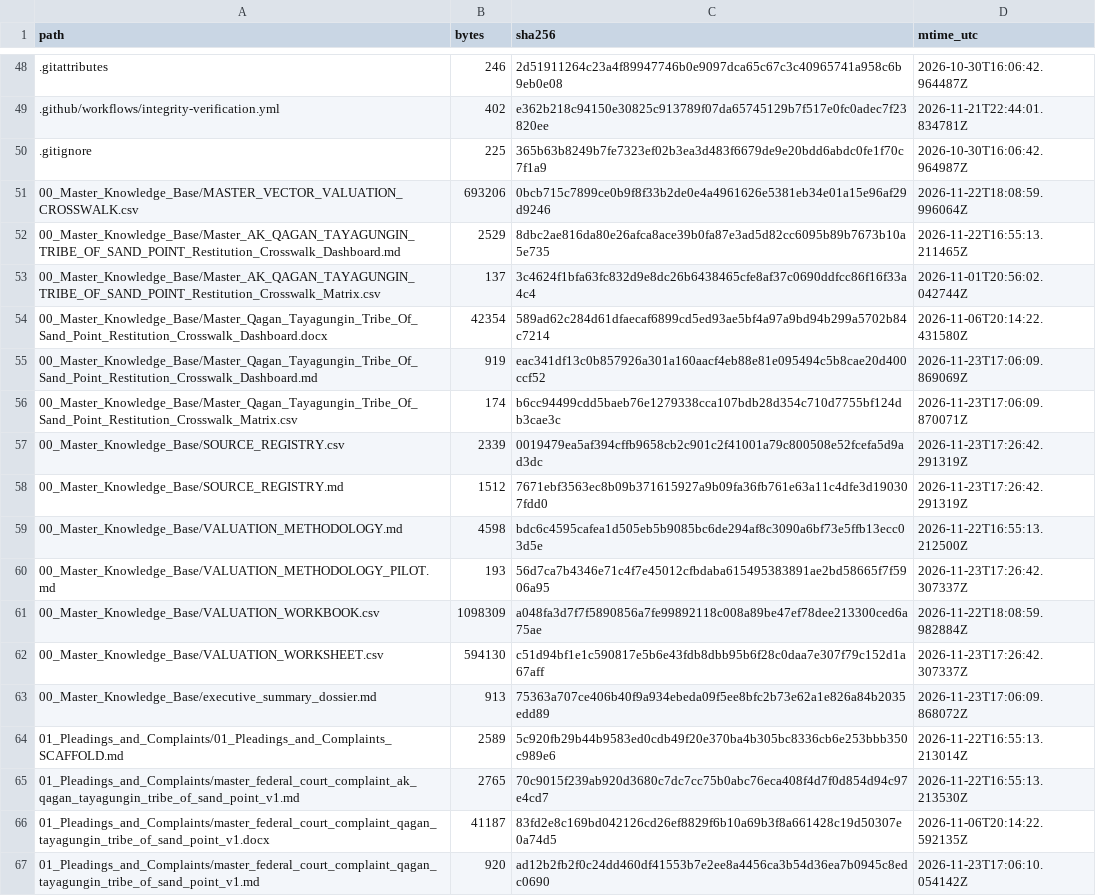
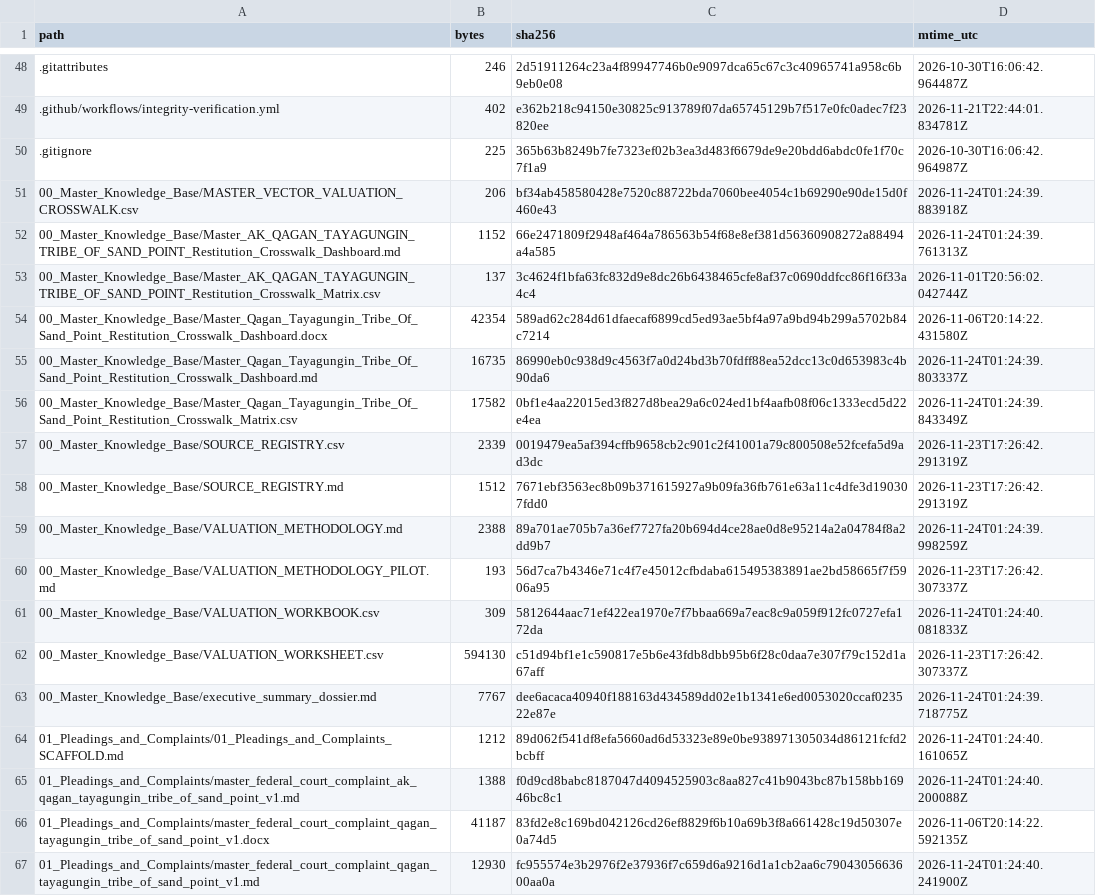
Before and after one commit to GlobalRestitutionAlliance/turtle-island-us-ak-qagan-tayagungin-tribe-of-sand-point-master-litigation, a CSV file: 99_Archives_and_Manifests/MANIFEST_SHA256.csv, drawn as a sheet; only a part is shown, gaps mark what is left out; the diff covers the shown part only.

```diff
--- a/99_Archives_and_Manifests/MANIFEST_SHA256.csv
+++ b/99_Archives_and_Manifests/MANIFEST_SHA256.csv
@@ -50,18 +50,18 @@ path,bytes,sha256,mtime_utc
 .gitignore,225,365b63b8249b7fe7323ef02b3ea3d483f6679de9e20bdd6abdc0fe1f70c7f1a9,2026-10-30T16:06:42.964987Z
-00_Master_Knowledge_Base/MASTER_VECTOR_VALUATION_CROSSWALK.csv,693206,0bcb715c7899ce0b9f8f33b2de0e4a4961626e5381eb34e01a15e96af29d9246,2026-11-22T18:08:59.996064Z
-00_Master_Knowledge_Base/Master_AK_QAGAN_TAYAGUNGIN_TRIBE_OF_SAND_POINT_Restitution_Crosswalk_Dashboard.md,2529,8dbc2ae816da80e26afca8ace39b0fa87e3ad5d82cc6095b89b7673b10a5e735,2026-11-22T16:55:13.211465Z
+00_Master_Knowledge_Base/MASTER_VECTOR_VALUATION_CROSSWALK.csv,206,bf34ab458580428e7520c88722bda7060bee4054c1b69290e90de15d0f460e43,2026-11-24T01:24:39.883918Z
+00_Master_Knowledge_Base/Master_AK_QAGAN_TAYAGUNGIN_TRIBE_OF_SAND_POINT_Restitution_Crosswalk_Dashboard.md,1152,66e2471809f2948af464a786563b54f68e8ef381d56360908272a88494a4a585,2026-11-24T01:24:39.761313Z
 00_Master_Knowledge_Base/Master_AK_QAGAN_TAYAGUNGIN_TRIBE_OF_SAND_POINT_Restitution_Crosswalk_Matrix.csv,137,3c4624f1bfa63fc832d9e8dc26b6438465cfe8af37c0690ddfcc86f16f33a4c4,2026-11-01T20:56:02.042744Z
 00_Master_Knowledge_Base/Master_Qagan_Tayagungin_Tribe_Of_Sand_Point_Restitution_Crosswalk_Dashboard.docx,42354,589ad62c284d61dfaecaf6899cd5ed93ae5bf4a97a9bd94b299a5702b84c7214,2026-11-06T20:14:22.431580Z
-00_Master_Knowledge_Base/Master_Qagan_Tayagungin_Tribe_Of_Sand_Point_Restitution_Crosswalk_Dashboard.md,919,eac341df13c0b857926a301a160aacf4eb88e81e095494c5b8cae20d400ccf52,2026-11-23T17:06:09.869069Z
-00_Master_Knowledge_Base/Master_Qagan_Tayagungin_Tribe_Of_Sand_Point_Restitution_Crosswalk_Matrix.csv,174,b6cc94499cdd5baeb76e1279338cca107bdb28d354c710d7755bf124db3cae3c,2026-11-23T17:06:09.870071Z
+00_Master_Knowledge_Base/Master_Qagan_Tayagungin_Tribe_Of_Sand_Point_Restitution_Crosswalk_Dashboard.md,16735,86990eb0c938d9c4563f7a0d24bd3b70fdff88ea52dcc13c0d653983c4b90da6,2026-11-24T01:24:39.803337Z
+00_Master_Knowledge_Base/Master_Qagan_Tayagungin_Tribe_Of_Sand_Point_Restitution_Crosswalk_Matrix.csv,17582,0bf1e4aa22015ed3f827d8bea29a6c024ed1bf4aafb08f06c1333ecd5d22e4ea,2026-11-24T01:24:39.843349Z
 00_Master_Knowledge_Base/SOURCE_REGISTRY.csv,2339,0019479ea5af394cffb9658cb2c901c2f41001a79c800508e52fcefa5d9ad3dc,2026-11-23T17:26:42.291319Z
 00_Master_Knowledge_Base/SOURCE_REGISTRY.md,1512,7671ebf3563ec8b09b371615927a9b09fa36fb761e63a11c4dfe3d190307fdd0,2026-11-23T17:26:42.291319Z
-00_Master_Knowledge_Base/VALUATION_METHODOLOGY.md,4598,bdc6c4595cafea1d505eb5b9085bc6de294af8c3090a6bf73e5ffb13ecc03d5e,2026-11-22T16:55:13.212500Z
+00_Master_Knowledge_Base/VALUATION_METHODOLOGY.md,2388,89a701ae705b7a36ef7727fa20b694d4ce28ae0d8e95214a2a04784f8a2dd9b7,2026-11-24T01:24:39.998259Z
 00_Master_Knowledge_Base/VALUATION_METHODOLOGY_PILOT.md,193,56d7ca7b4346e71c4f7e45012cfbdaba615495383891ae2bd58665f7f5906a95,2026-11-23T17:26:42.307337Z
-00_Master_Knowledge_Base/VALUATION_WORKBOOK.csv,1098309,a048fa3d7f7f5890856a7fe99892118c008a89be47ef78dee213300ced6a75ae,2026-11-22T18:08:59.982884Z
+00_Master_Knowledge_Base/VALUATION_WORKBOOK.csv,309,5812644aac71ef422ea1970e7f7bbaa669a7eac8c9a059f912fc0727efa172da,2026-11-24T01:24:40.081833Z
 00_Master_Knowledge_Base/VALUATION_WORKSHEET.csv,594130,c51d94bf1e1c590817e5b6e43fdb8dbb95b6f28c0daa7e307f79c152d1a67aff,2026-11-23T17:26:42.307337Z
-00_Master_Knowledge_Base/executive_summary_dossier.md,913,75363a707ce406b40f9a934ebeda09f5ee8bfc2b73e62a1e826a84b2035edd89,2026-11-23T17:06:09.868072Z
-01_Pleadings_and_Complaints/01_Pleadings_and_Complaints_SCAFFOLD.md,2589,5c920fb29b44b9583ed0cdb49f20e370ba4b305bc8336cb6e253bbb350c989e6,2026-11-22T16:55:13.213014Z
-01_Pleadings_and_Complaints/master_federal_court_complaint_ak_qagan_tayagungin_tribe_of_sand_point_v1.md,2765,70c9015f239ab920d3680c7dc7cc75b0abc76eca408f4d7f0d854d94c97e4cd7,2026-11-22T16:55:13.213530Z
+00_Master_Knowledge_Base/executive_summary_dossier.md,7767,dee6acaca40940f188163d434589dd02e1b1341e6ed0053020ccaf023522e87e,2026-11-24T01:24:39.718775Z
+01_Pleadings_and_Complaints/01_Pleadings_and_Complaints_SCAFFOLD.md,1212,89d062f541df8efa5660ad6d53323e89e0be938971305034d86121fcfd2bcbff,2026-11-24T01:24:40.161065Z
+01_Pleadings_and_Complaints/master_federal_court_complaint_ak_qagan_tayagungin_tribe_of_sand_point_v1.md,1388,f0d9cd8babc8187047d4094525903c8aa827c41b9043bc87b158bb16946bc8c1,2026-11-24T01:24:40.200088Z
 01_Pleadings_and_Complaints/master_federal_court_complaint_qagan_tayagungin_tribe_of_sand_point_v1.docx,41187,83fd2e8c169bd042126cd26ef8829f6b10a69b3f8a661428c19d50307e0a74d5,2026-11-06T20:14:22.592135Z
-01_Pleadings_and_Complaints/master_federal_court_complaint_qagan_tayagungin_tribe_of_sand_point_v1.md,920,ad12b2fb2f0c24dd460df41553b7e2ee8a4456ca3b54d36ea7b0945c8edc0690,2026-11-23T17:06:10.054142Z
+01_Pleadings_and_Complaints/master_federal_court_complaint_qagan_tayagungin_tribe_of_sand_point_v1.md,12930,fc955574e3b2976f2e37936f7c659d6a9216d1a1cb2aa6c7904305663600aa0a,2026-11-24T01:24:40.241900Z
```
Also changed, not shown: 80 edited cells elsewhere in this file, 37 other files.
